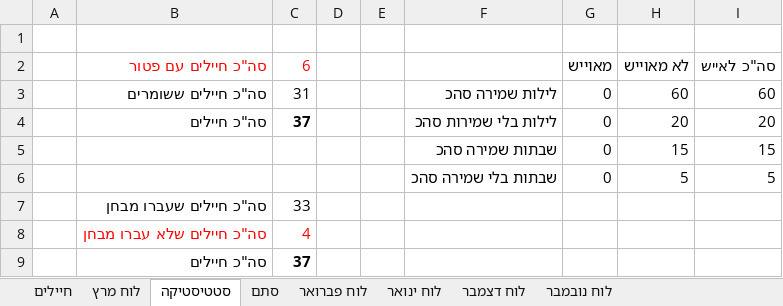
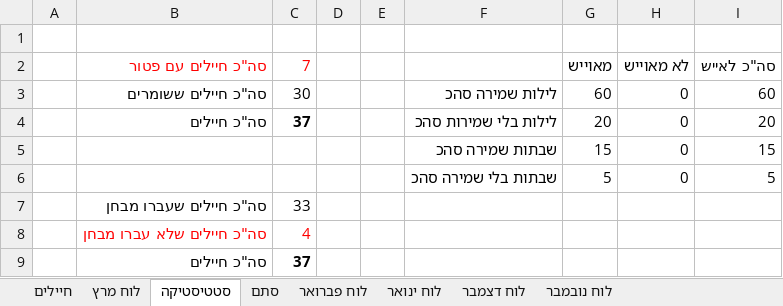
Before and after one commit to YuvalAlf/Duty-Table, an Excel workbook: SoldiersStatistics.xlsm, sheet סטטיסטיקה, drawn as a sheet; values as stored, in another font and other column widths than the file's, no borders; the diff names each change by its address in the sheet, - before the commit and + after, or states it on an @@ line.

```diff
--- a/SoldiersStatistics.xlsm (sheet סטטיסטיקה)
+++ b/SoldiersStatistics.xlsm (sheet סטטיסטיקה)
-C2: 6
+C2: 7
-C3 (7): 31
+C3 (7): 30
-G3 (מאוייש): 0
+G3 (מאוייש): 60
-H3 (לא מאוייש): 60
+H3 (לא מאוייש): 0
-G4 (מאוייש): 0
+G4 (מאוייש): 20
-H4 (לא מאוייש): 20
+H4 (לא מאוייש): 0
-G5 (מאוייש): 0
+G5 (מאוייש): 15
-H5 (לא מאוייש): 15
+H5 (לא מאוייש): 0
-G6 (מאוייש): 0
+G6 (מאוייש): 5
-H6 (לא מאוייש): 5
+H6 (לא מאוייש): 0
```
Also changed, not shown: sheet חיילים, sheet סתם, sheet לוח מרץ, formulas that keep their value.
